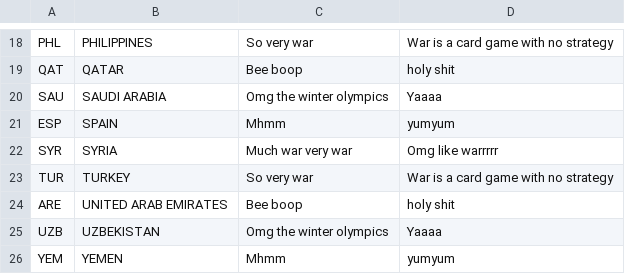
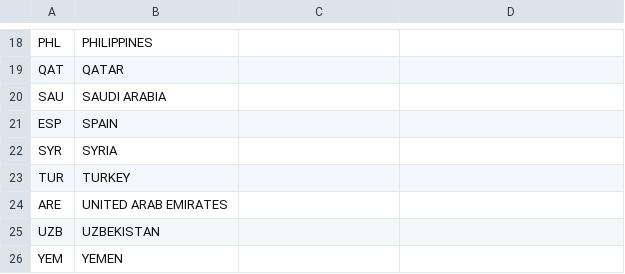
Before and after one commit to mandicai/defensefootprint, a CSV file: data/description_statistics.csv, drawn as a sheet; only a part is shown, gaps mark what is left out; the diff covers the shown part only; the diff names each change by its address in the sheet, - before the commit and + after, or states it on an @@ line.

```diff
--- a/data/description_statistics.csv
+++ b/data/description_statistics.csv
-C18: So very war
+C18: (empty)
-D18: War is a card game with no strategy
+D18: (empty)
-C19: Bee boop
+C19: (empty)
-D19: holy shit
+D19: (empty)
-C20: Omg the winter olympics
+C20: (empty)
-D20: Yaaaa
+D20: (empty)
-C21: Mhmm
+C21: (empty)
-D21: yumyum
+D21: (empty)
-C22: Much war very war
+C22: (empty)
-D22: Omg like warrrrr
+D22: (empty)
-C23: So very war
+C23: (empty)
-D23: War is a card game with no strategy
+D23: (empty)
-C24: Bee boop
+C24: (empty)
-D24: holy shit
+D24: (empty)
-C25: Omg the winter olympics
+C25: (empty)
-D25: Yaaaa
+D25: (empty)
-C26: Mhmm
+C26: (empty)
-D26: yumyum
+D26: (empty)
```
Also changed, not shown: 32 edited cells elsewhere in this file.
